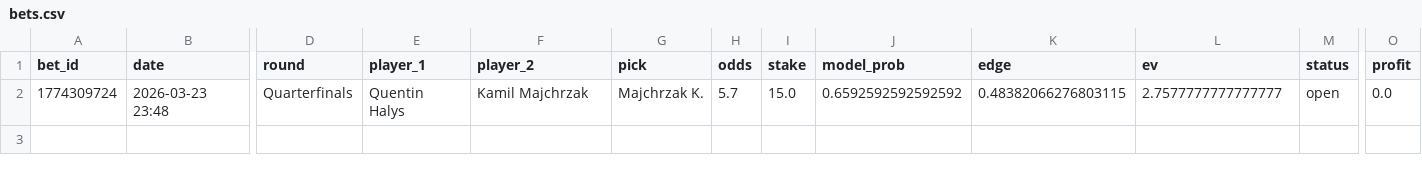
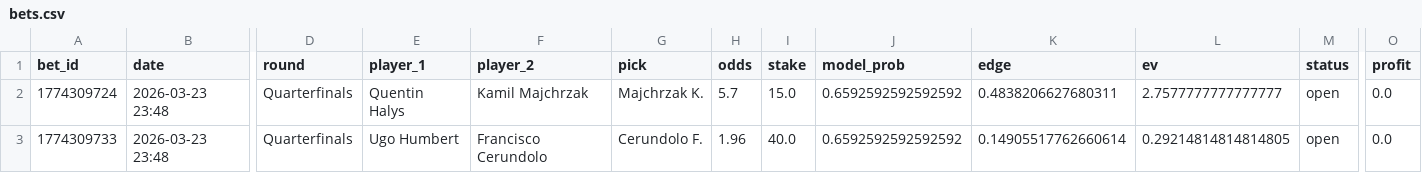
Before and after one commit to narvall018/tennis_modele, a CSV file: bets/bets.csv, drawn as a sheet; only a part is shown, gaps mark what is left out; rows hold the shown columns only; the diff names each change by its address in the sheet, - before the commit and + after, or states it on an @@ line.

Commit message:
chore: update bets/bets.csv

```diff
--- a/bets/bets.csv
+++ b/bets/bets.csv
-K2 (edge): 0.48382066276803115
+K2 (edge): 0.4838206627680311
+row 3: 1774309733 | 2026-03-23 23:48 | Quarterfinals | Ugo Humbert | Francisco Cerundolo | Cerundolo F. | 1.96 | 40.0 | 0.6592592592592592 | 0.14905517762660614 | 0.29214814814814805 | open | 0.0
```
